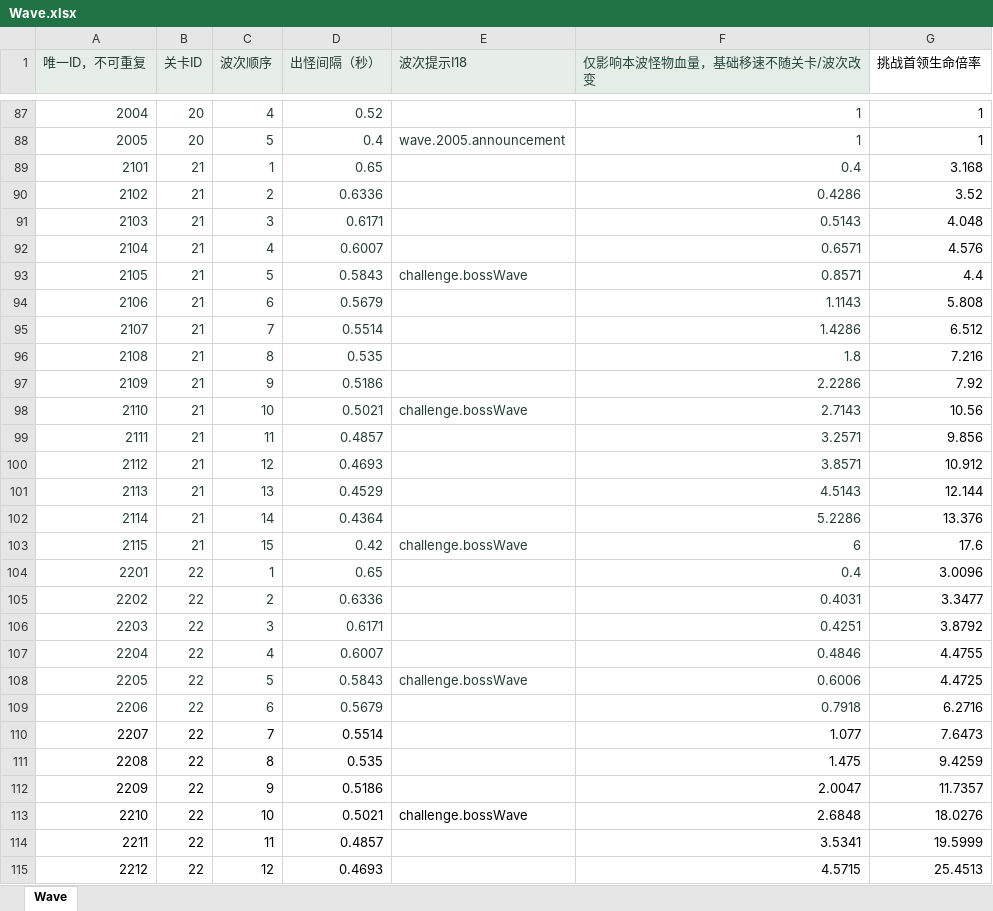
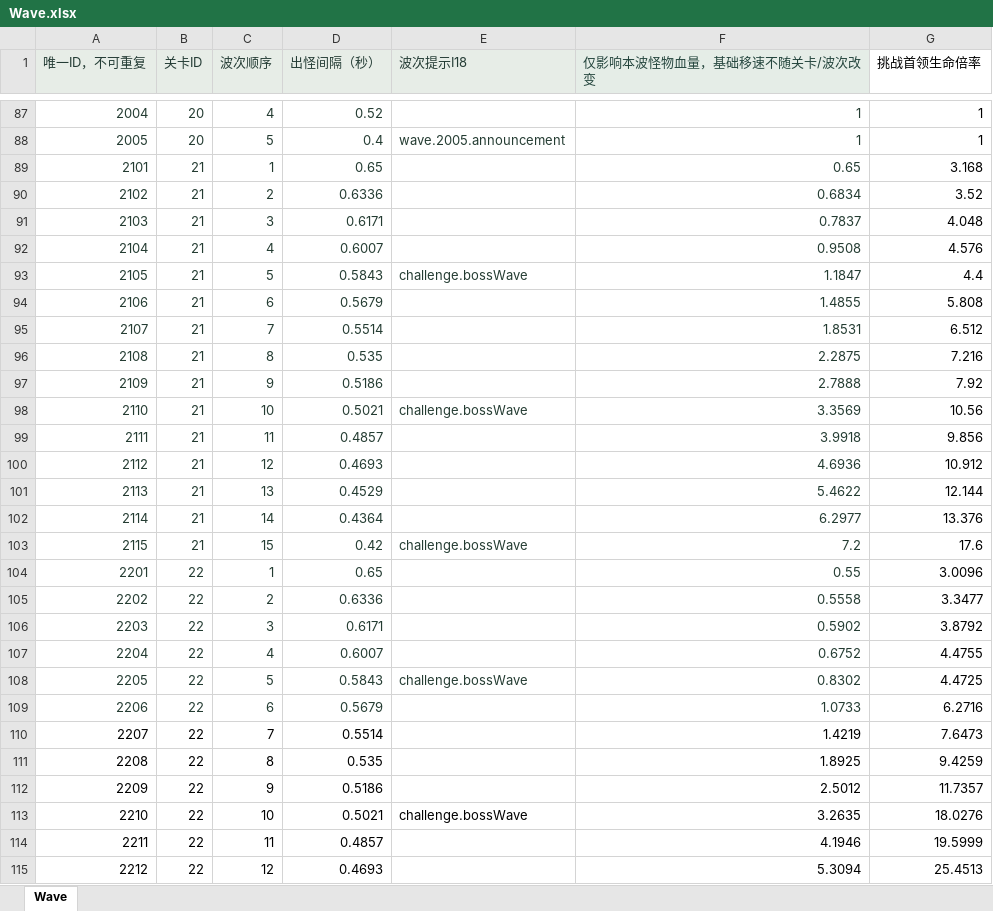
Before and after one commit to zhao1234pan/DEMO001, an Excel workbook: design/tables/Wave.xlsx, sheet Wave, drawn as a sheet; only a part is shown, gaps mark what is left out; values as stored, in another font and other column widths than the file's, no borders; the diff covers the shown part only; the diff names each change by its address in the sheet, - before the commit and + after, or states it on an @@ line.

```diff
--- a/design/tables/Wave.xlsx (sheet Wave)
+++ b/design/tables/Wave.xlsx (sheet Wave)
-F89 (仅影响本波怪物血量，基础移速不随关卡/波次改变): 0.4
+F89 (仅影响本波怪物血量，基础移速不随关卡/波次改变): 0.65
-F90 (仅影响本波怪物血量，基础移速不随关卡/波次改变): 0.4286
+F90 (仅影响本波怪物血量，基础移速不随关卡/波次改变): 0.6834
-F91 (仅影响本波怪物血量，基础移速不随关卡/波次改变): 0.5143
+F91 (仅影响本波怪物血量，基础移速不随关卡/波次改变): 0.7837
-F92 (仅影响本波怪物血量，基础移速不随关卡/波次改变): 0.6571
+F92 (仅影响本波怪物血量，基础移速不随关卡/波次改变): 0.9508
-F93 (仅影响本波怪物血量，基础移速不随关卡/波次改变): 0.8571
+F93 (仅影响本波怪物血量，基础移速不随关卡/波次改变): 1.1847
-F94 (仅影响本波怪物血量，基础移速不随关卡/波次改变): 1.1143
+F94 (仅影响本波怪物血量，基础移速不随关卡/波次改变): 1.4855
-F95 (仅影响本波怪物血量，基础移速不随关卡/波次改变): 1.4286
+F95 (仅影响本波怪物血量，基础移速不随关卡/波次改变): 1.8531
-F96 (仅影响本波怪物血量，基础移速不随关卡/波次改变): 1.8
+F96 (仅影响本波怪物血量，基础移速不随关卡/波次改变): 2.2875
-F97 (仅影响本波怪物血量，基础移速不随关卡/波次改变): 2.2286
+F97 (仅影响本波怪物血量，基础移速不随关卡/波次改变): 2.7888
-F98 (仅影响本波怪物血量，基础移速不随关卡/波次改变): 2.7143
+F98 (仅影响本波怪物血量，基础移速不随关卡/波次改变): 3.3569
-F99 (仅影响本波怪物血量，基础移速不随关卡/波次改变): 3.2571
+F99 (仅影响本波怪物血量，基础移速不随关卡/波次改变): 3.9918
-F100 (仅影响本波怪物血量，基础移速不随关卡/波次改变): 3.8571
+F100 (仅影响本波怪物血量，基础移速不随关卡/波次改变): 4.6936
-F101 (仅影响本波怪物血量，基础移速不随关卡/波次改变): 4.5143
+F101 (仅影响本波怪物血量，基础移速不随关卡/波次改变): 5.4622
-F102 (仅影响本波怪物血量，基础移速不随关卡/波次改变): 5.2286
+F102 (仅影响本波怪物血量，基础移速不随关卡/波次改变): 6.2977
-F103 (仅影响本波怪物血量，基础移速不随关卡/波次改变): 6
+F103 (仅影响本波怪物血量，基础移速不随关卡/波次改变): 7.2
-F104 (仅影响本波怪物血量，基础移速不随关卡/波次改变): 0.4
+F104 (仅影响本波怪物血量，基础移速不随关卡/波次改变): 0.55
-F105 (仅影响本波怪物血量，基础移速不随关卡/波次改变): 0.4031
+F105 (仅影响本波怪物血量，基础移速不随关卡/波次改变): 0.5558
-F106 (仅影响本波怪物血量，基础移速不随关卡/波次改变): 0.4251
+F106 (仅影响本波怪物血量，基础移速不随关卡/波次改变): 0.5902
-F107 (仅影响本波怪物血量，基础移速不随关卡/波次改变): 0.4846
+F107 (仅影响本波怪物血量，基础移速不随关卡/波次改变): 0.6752
-F108 (仅影响本波怪物血量，基础移速不随关卡/波次改变): 0.6006
+F108 (仅影响本波怪物血量，基础移速不随关卡/波次改变): 0.8302
-F109 (仅影响本波怪物血量，基础移速不随关卡/波次改变): 0.7918
+F109 (仅影响本波怪物血量，基础移速不随关卡/波次改变): 1.0733
-F110 (仅影响本波怪物血量，基础移速不随关卡/波次改变): 1.077
+F110 (仅影响本波怪物血量，基础移速不随关卡/波次改变): 1.4219
-F111 (仅影响本波怪物血量，基础移速不随关卡/波次改变): 1.475
+F111 (仅影响本波怪物血量，基础移速不随关卡/波次改变): 1.8925
-F112 (仅影响本波怪物血量，基础移速不随关卡/波次改变): 2.0047
+F112 (仅影响本波怪物血量，基础移速不随关卡/波次改变): 2.5012
-F113 (仅影响本波怪物血量，基础移速不随关卡/波次改变): 2.6848
+F113 (仅影响本波怪物血量，基础移速不随关卡/波次改变): 3.2635
-F114 (仅影响本波怪物血量，基础移速不随关卡/波次改变): 3.5341
+F114 (仅影响本波怪物血量，基础移速不随关卡/波次改变): 4.1946
-F115 (仅影响本波怪物血量，基础移速不随关卡/波次改变): 4.5715
+F115 (仅影响本波怪物血量，基础移速不随关卡/波次改变): 5.3094
```
Also changed, not shown: 63 edited cells elsewhere in this sheet, design/tables/ChallengeRule.xlsx, design/tables/Global.xlsx, 40 other files.
